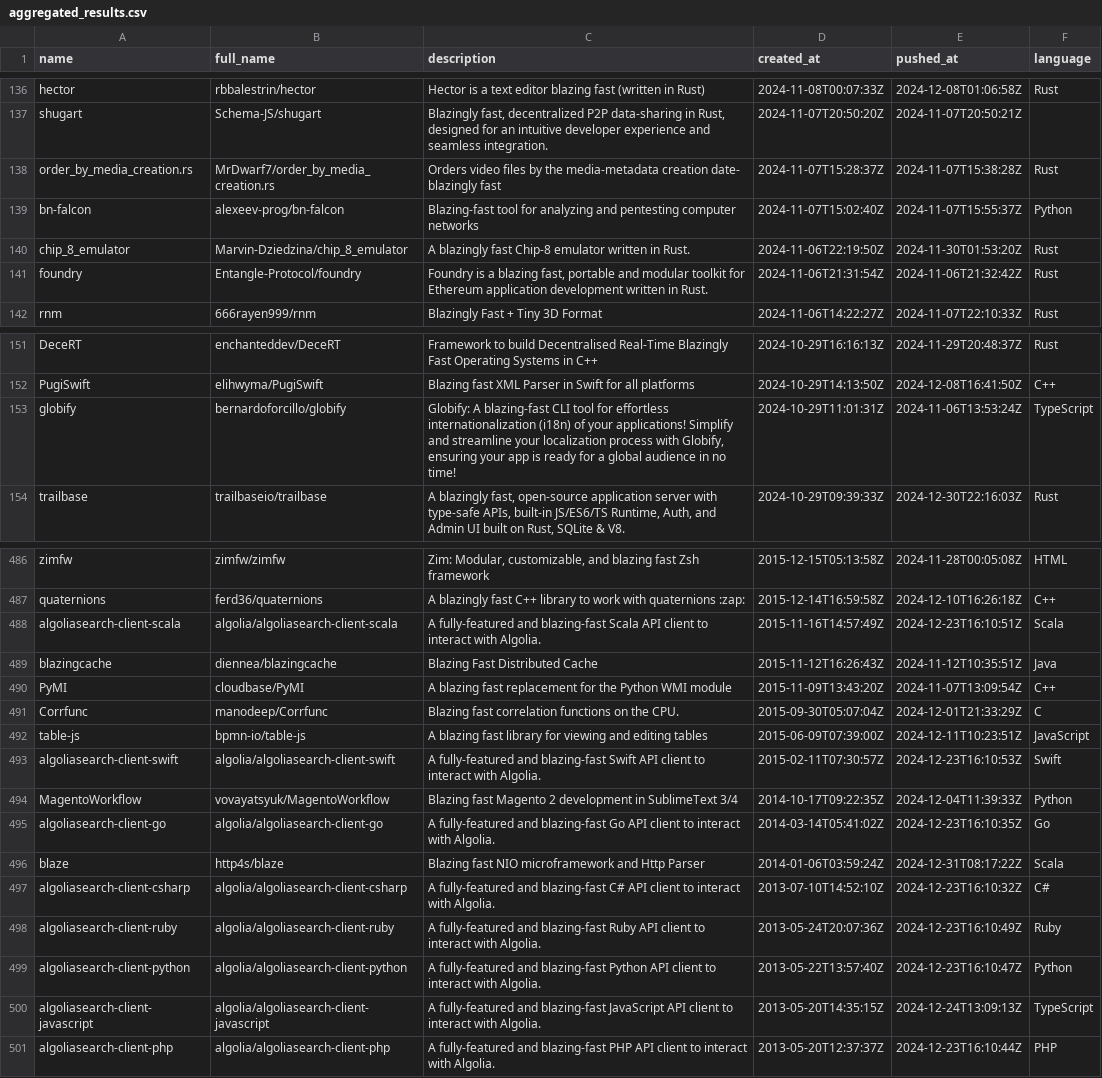
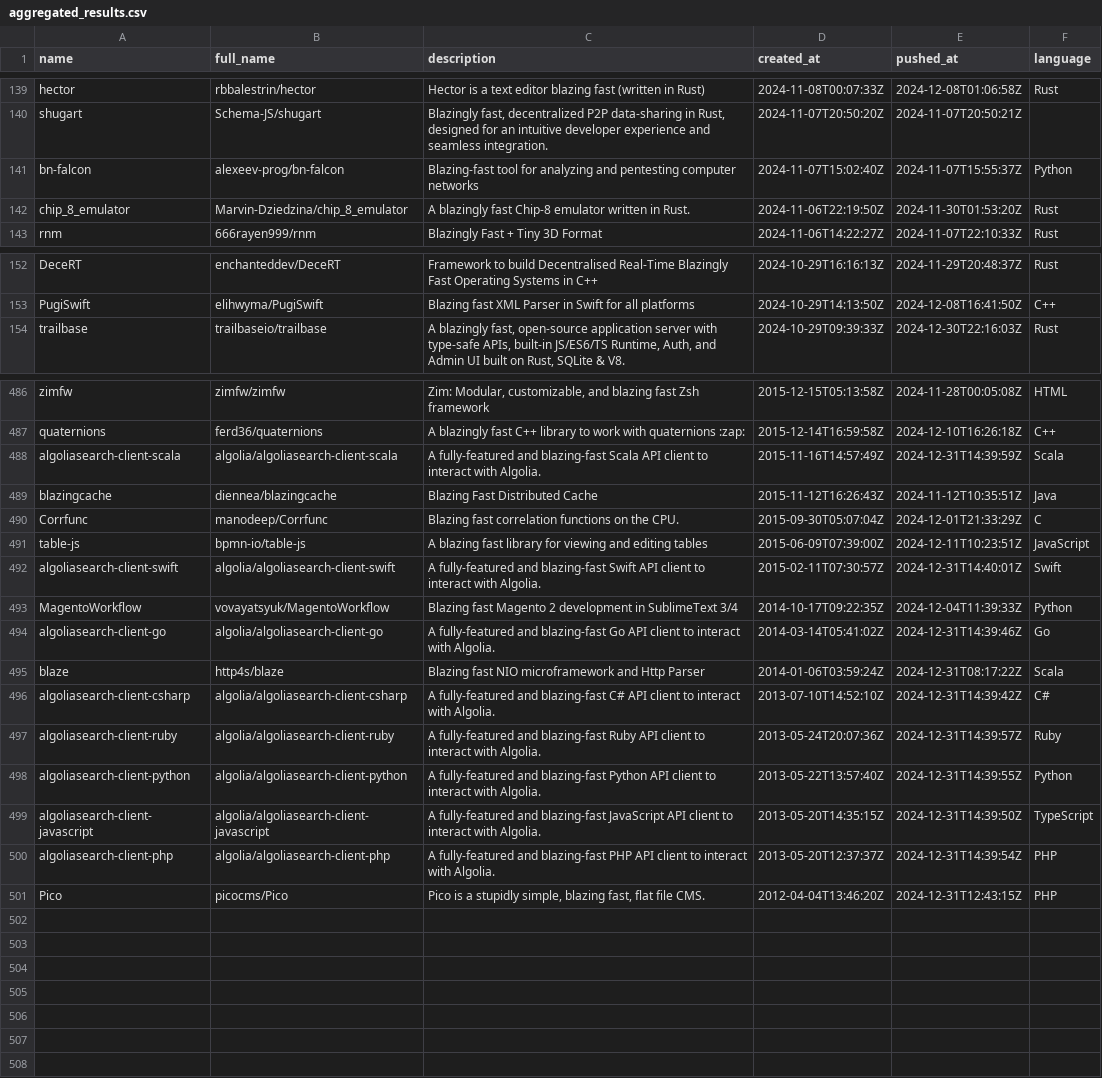
Before and after one commit to ninpnin/days-since-blazingly-fast, a CSV file: data/aggregated_results.csv, drawn as a sheet; only a part is shown, gaps mark what is left out; removed rows and columns are numbered as before the commit, all else as after; the diff covers the shown part only; the diff names each change by its address in the sheet, - before the commit and + after, or states it on an @@ line.

```diff
--- a/data/aggregated_results.csv
+++ b/data/aggregated_results.csv
-row 138: order_by_media_creation.rs | MrDwarf7/order_by_media_creation.rs | Orders video files by the media-metadata creation date- blazingly fast | 2024-11-07T15:28:37Z | 2024-11-07T15:38:28Z | Rust
-row 141: foundry | Entangle-Protocol/foundry | Foundry is a blazing fast, portable and modular toolkit for Ethereum application development written in Rust. | 2024-11-06T21:31:54Z | 2024-11-06T21:32:42Z | Rust
-row 153: globify | bernardoforcillo/globify | Globify: A blazing-fast CLI tool for effortless internationalization (i18n) of your applications! Simplify and streamline your localization process with Globify, ensuring your app is ready for a global audience in no time! | 2024-10-29T11:01:31Z | 2024-11-06T13:53:24Z | TypeScript
-E488 (pushed_at): 2024-12-23T16:10:51Z
+E488 (pushed_at): 2024-12-31T14:39:59Z
-row 490: PyMI | cloudbase/PyMI | A blazing fast replacement for the Python WMI module | 2015-11-09T13:43:20Z | 2024-11-07T13:09:54Z | C++
-E492 (pushed_at): 2024-12-23T16:10:53Z
+E492 (pushed_at): 2024-12-31T14:40:01Z
-E494 (pushed_at): 2024-12-23T16:10:35Z
+E494 (pushed_at): 2024-12-31T14:39:46Z
-E496 (pushed_at): 2024-12-23T16:10:32Z
+E496 (pushed_at): 2024-12-31T14:39:42Z
-E497 (pushed_at): 2024-12-23T16:10:49Z
+E497 (pushed_at): 2024-12-31T14:39:57Z
-E498 (pushed_at): 2024-12-23T16:10:47Z
+E498 (pushed_at): 2024-12-31T14:39:55Z
-E499 (pushed_at): 2024-12-24T13:09:13Z
+E499 (pushed_at): 2024-12-31T14:39:50Z
-E500 (pushed_at): 2024-12-23T16:10:44Z
+E500 (pushed_at): 2024-12-31T14:39:54Z
+row 501: Pico | picocms/Pico | Pico is a stupidly simple, blazing fast, flat file CMS. | 2012-04-04T13:46:20Z | 2024-12-31T12:43:15Z | PHP
```
Also changed, not shown: 5 added rows, 2 removed rows and 51 edited cells elsewhere in this file, data/frameworks_sorted.csv, data/sample.csv, 6 other files.
